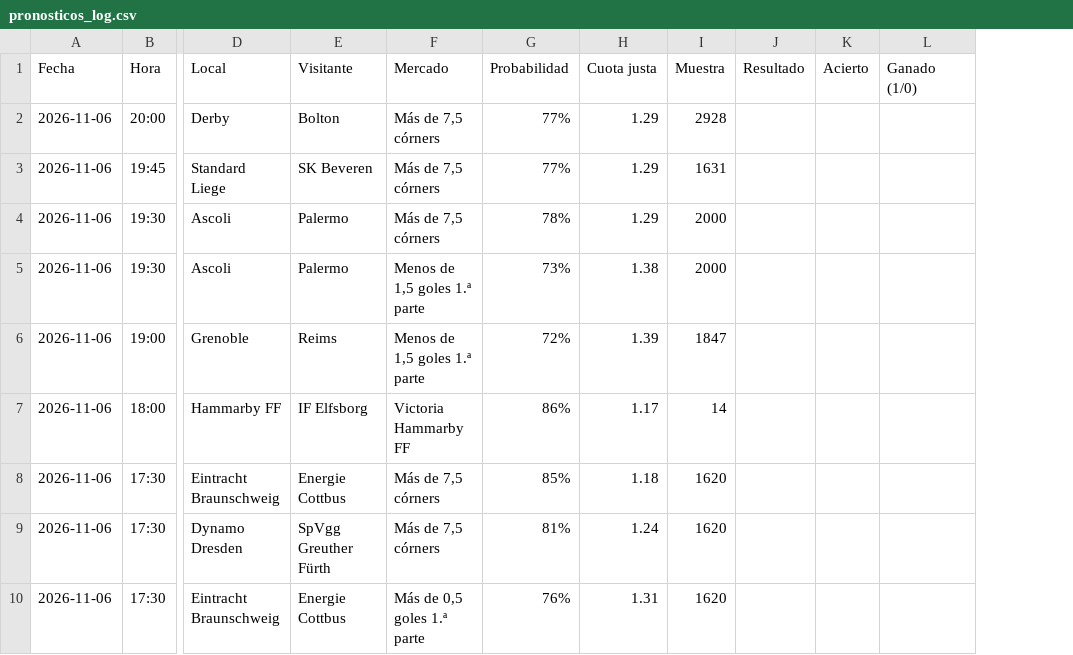
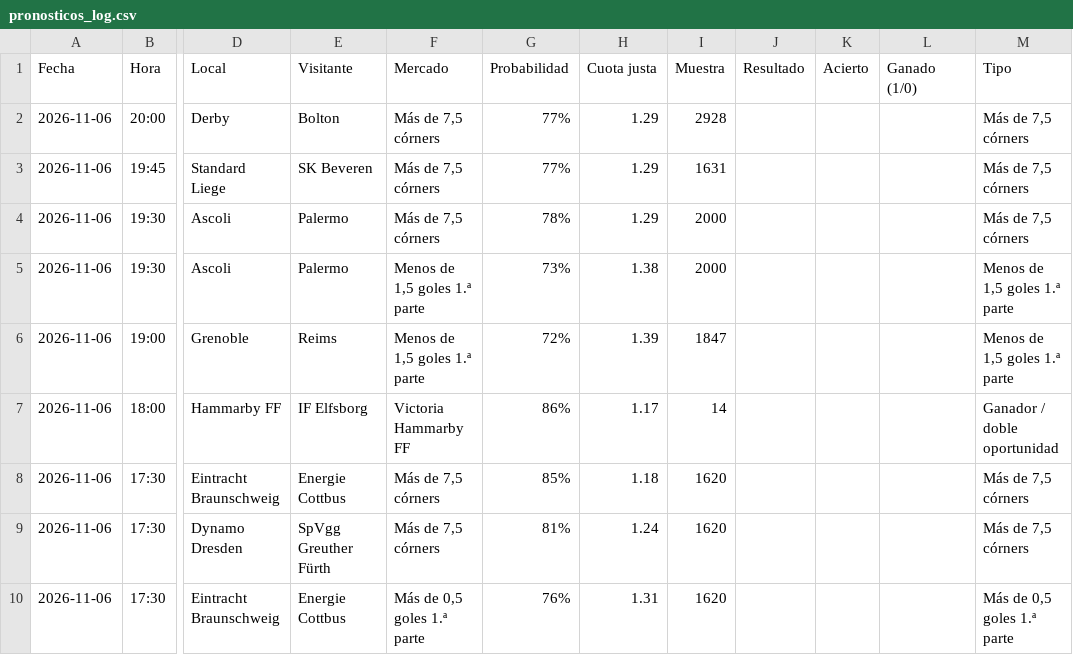
Before and after one commit to angelo4848/angelo-analytics, a CSV file: data/pronosticos_log.csv, drawn as a sheet; only a part is shown, gaps mark what is left out; the diff names each change by its address in the sheet, - before the commit and + after, or states it on an @@ line.

```diff
--- a/data/pronosticos_log.csv
+++ b/data/pronosticos_log.csv
+column M (Tipo), rows 2-10: Más de 7,5 córners | Más de 7,5 córners | Más de 7,5 córners | Menos de 1,5 goles 1.ª parte | Menos de 1,5 goles 1.ª parte | Ganador / doble oportunidad | Más de 7,5 córners | Más de 7,5 córners | Más de 0,5 goles 1.ª parte
```
Also changed, not shown: 1 other file.
